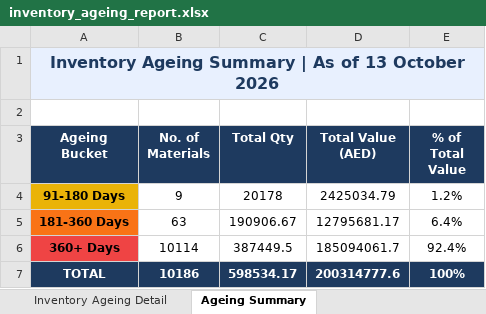
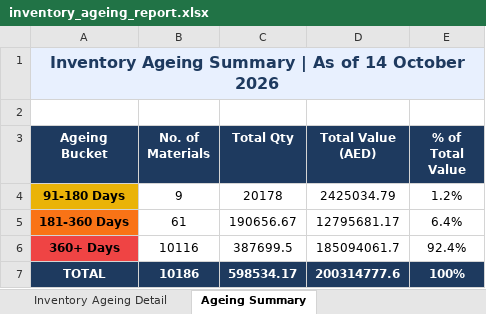
Before and after one commit to uplabdh13-lgtm/sap-dashboards, an Excel workbook: inventory_ageing_report.xlsx, sheet Ageing Summary, drawn as a sheet; values as stored, in another font and other column widths than the file's, no borders; charts and pictures not drawn; the diff names each change by its address in the sheet, - before the commit and + after, or states it on an @@ line.

```diff
--- a/inventory_ageing_report.xlsx (sheet Ageing Summary)
+++ b/inventory_ageing_report.xlsx (sheet Ageing Summary)
-A1 (Ageing Bucket): …As of 13 October 2026
+A1 (Ageing Bucket): …As of 14 October 2026
-B5 (No. of Materials): 63
+B5 (No. of Materials): 61
-C5 (Total Qty): 190906.67
+C5 (Total Qty): 190656.67
-B6 (No. of Materials): 10114
+B6 (No. of Materials): 10116
-C6 (Total Qty): 387449.5
+C6 (Total Qty): 387699.5
```
Also changed, not shown: sheet Inventory Ageing Detail, 1 other file.
